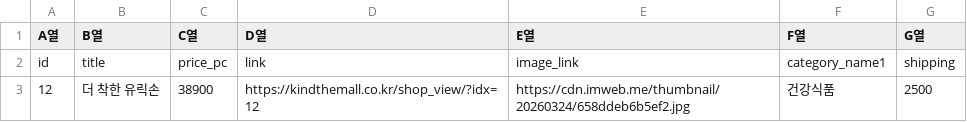
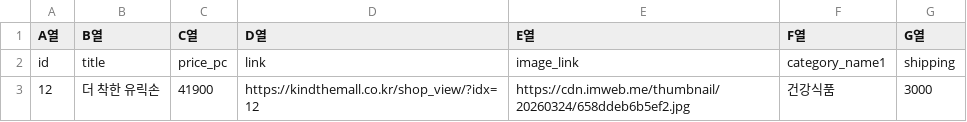
Before and after one commit to haemtoriya-star/kindthemall, a CSV file: feed.txt.csv, drawn as a sheet.

Commit message:
Add files via upload

```diff
--- a/feed.txt.csv
+++ b/feed.txt.csv
@@ -2,2 +2,2 @@
 id,title,price_pc,link,image_link,category_name1,shipping
-12,더 착한 유릭손,38900,https://kindthemall.co.kr/shop_view/?idx=12,https://cdn.imweb.me/thumbnail/20260324/658ddeb6b5ef2.jpg,건강식품,2500
+12,더 착한 유릭손,41900,https://kindthemall.co.kr/shop_view/?idx=12,https://cdn.imweb.me/thumbnail/20260324/658ddeb6b5ef2.jpg,건강식품,3000
```
